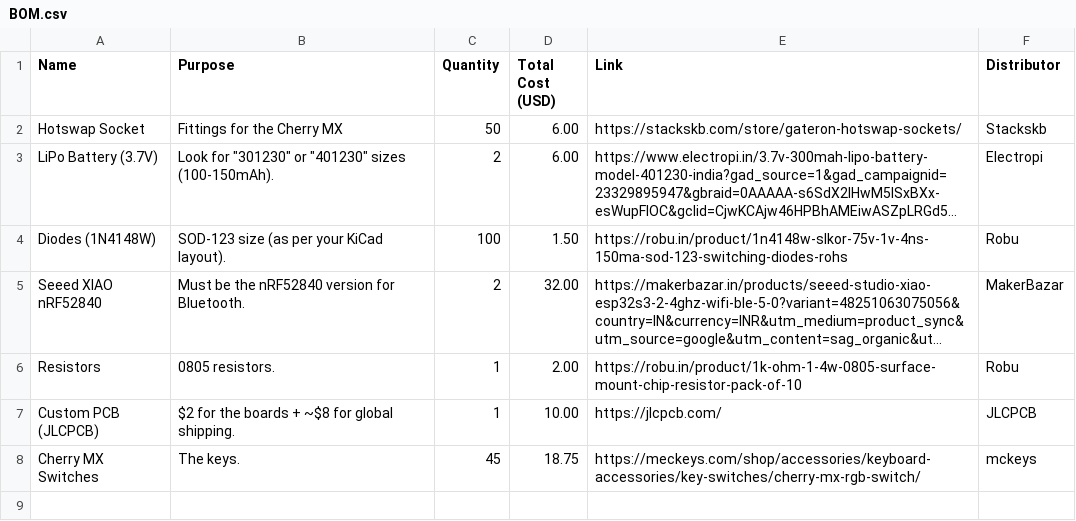
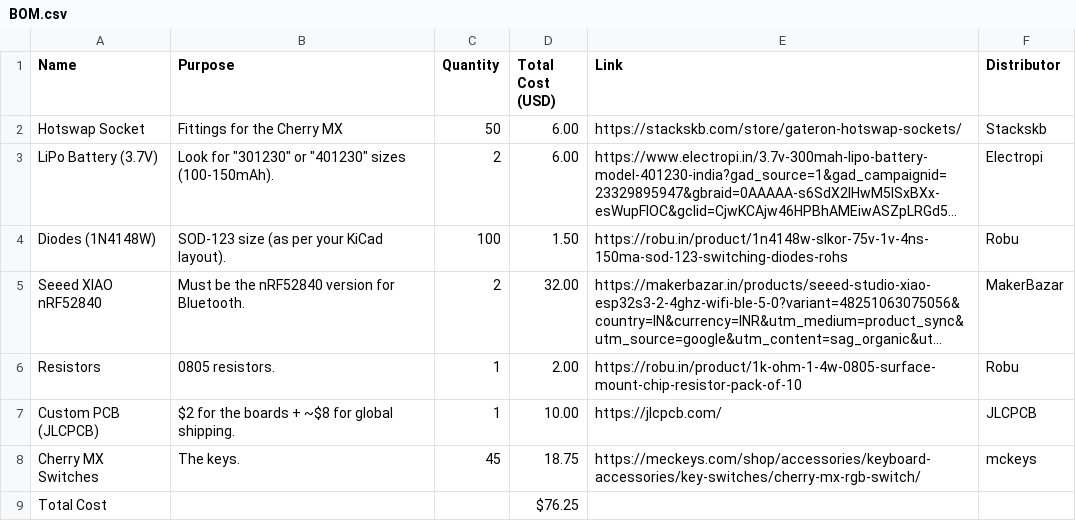
Before and after one commit to ArxDraco007/ZmkArxKey, a CSV file: BOM/BOM.csv, drawn as a sheet; long unchanged cells end in …; the diff names each change by its address in the sheet, - before the commit and + after, or states it on an @@ line.

Commit message:
Update BOM.csv

```diff
--- a/BOM/BOM.csv
+++ b/BOM/BOM.csv
+row 9: Total Cost |  |  | $76.25
```
